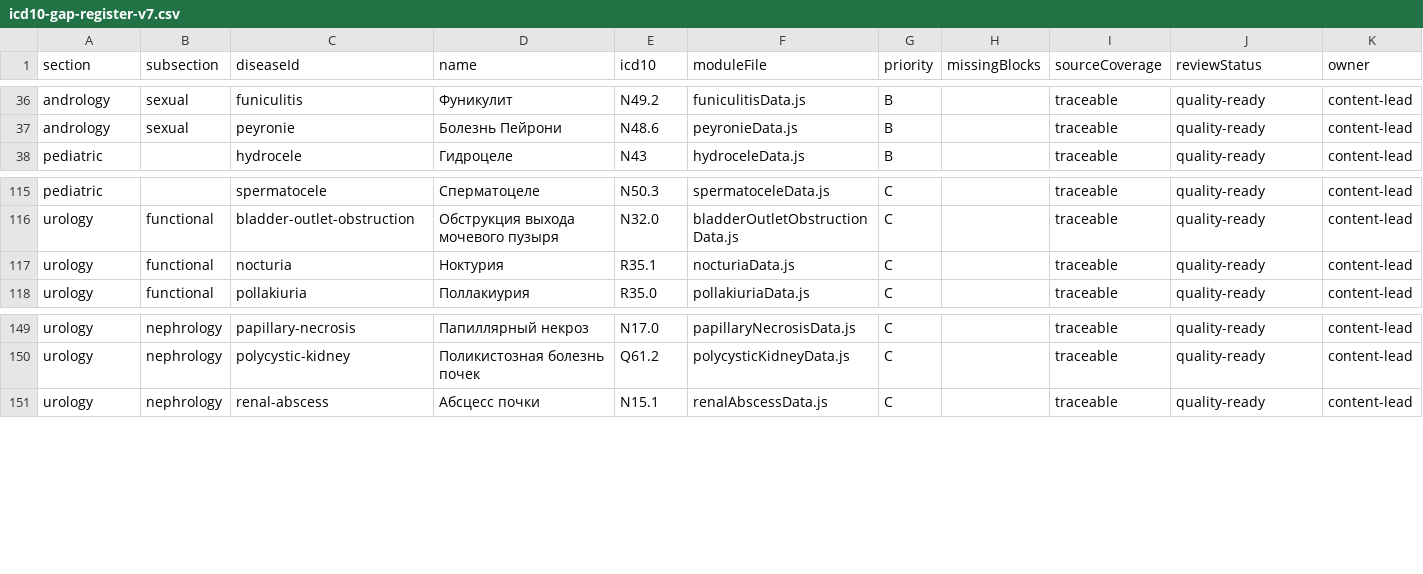
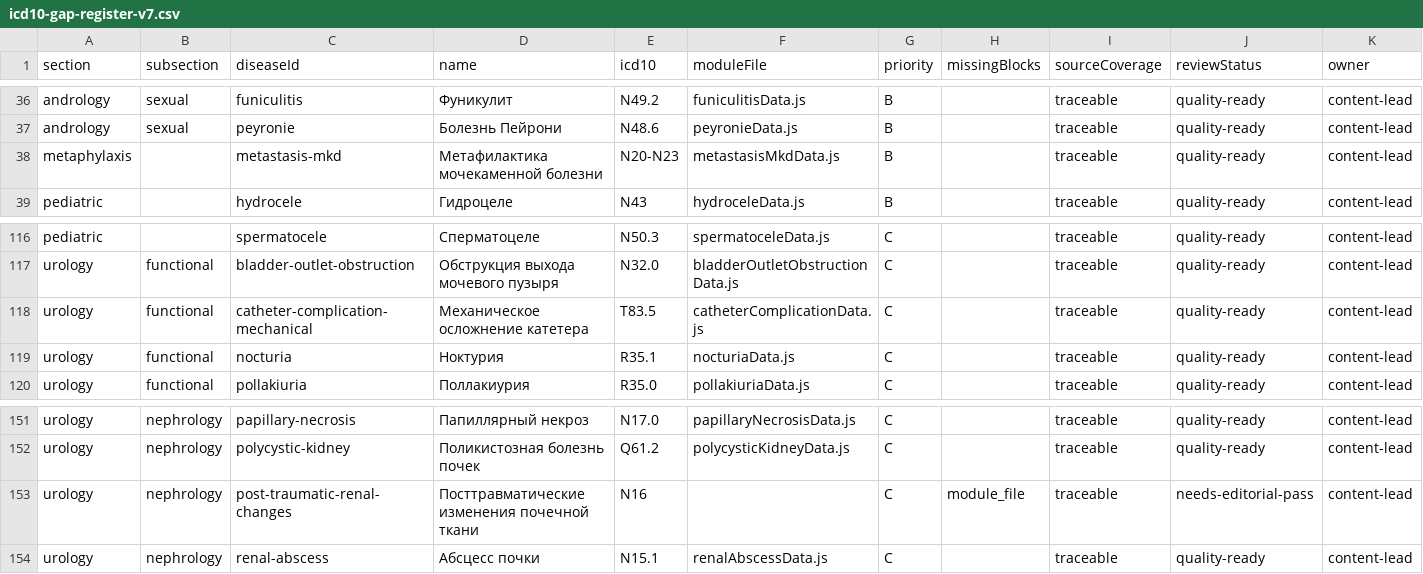
Before and after one commit to PuMa10w/uroandro, a CSV file: content/icd10-gap-register-v7.csv, drawn as a sheet; only a part is shown, gaps mark what is left out; rows hold the shown columns only; the diff names each change by its address in the sheet, - before the commit and + after, or states it on an @@ line.

```diff
--- a/content/icd10-gap-register-v7.csv
+++ b/content/icd10-gap-register-v7.csv
+row 38: metaphylaxis |  | metastasis-mkd | Метафилактика мочекаменной болезни | N20-N23 | metastasisMkdData.js | B |  | traceable | quality-ready | content-lead
+row 118: urology | functional | catheter-complication-mechanical | Механическое осложнение катетера | T83.5 | catheterComplicationData.js | C |  | traceable | quality-ready | content-lead
+row 153: urology | nephrology | post-traumatic-renal-changes | Посттравматические изменения почечной ткани | N16 |  | C | module_file | traceable | needs-editorial-pass | content-lead
```
Also changed, not shown: 47 other files.
